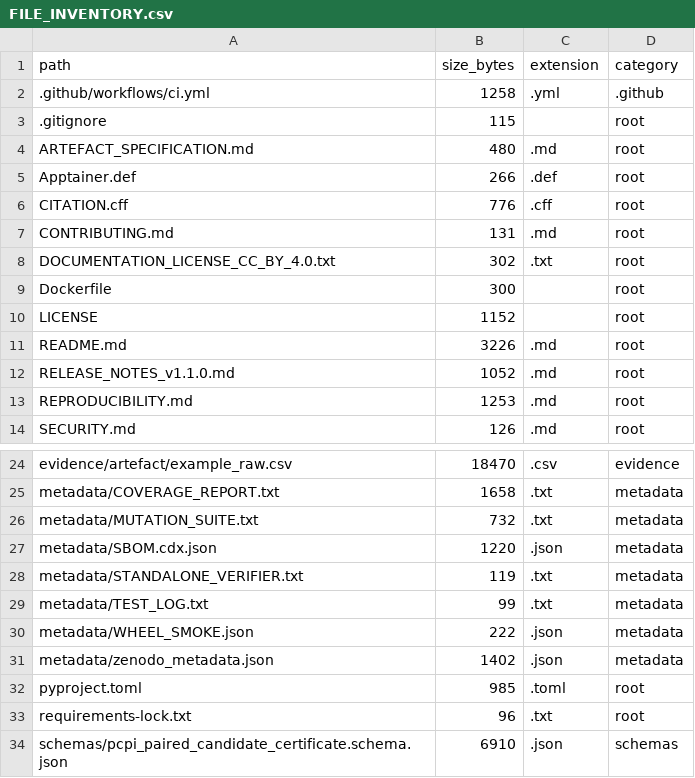
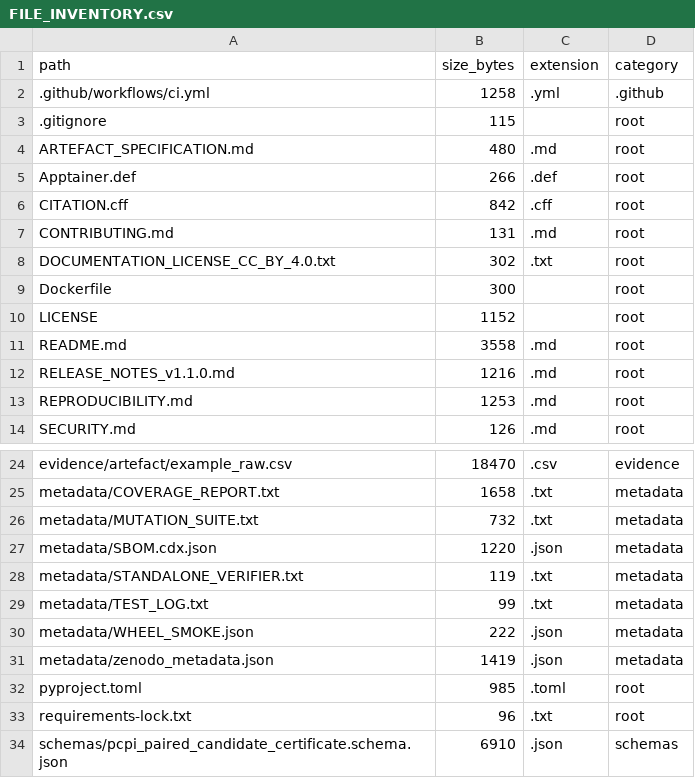
Before and after one commit to antonioclim/candidate-only-pareto-confirmation, a CSV file: FILE_INVENTORY.csv, drawn as a sheet; only a part is shown, gaps mark what is left out.

```diff
--- a/FILE_INVENTORY.csv
+++ b/FILE_INVENTORY.csv
@@ -5,3 +5,3 @@ ARTEFACT_SPECIFICATION.md,480,.md,root
 Apptainer.def,266,.def,root
-CITATION.cff,776,.cff,root
+CITATION.cff,842,.cff,root
 CONTRIBUTING.md,131,.md,root
@@ -10,4 +10,4 @@ Dockerfile,300,,root
 LICENSE,1152,,root
-README.md,3226,.md,root
-RELEASE_NOTES_v1.1.0.md,1052,.md,root
+README.md,3558,.md,root
+RELEASE_NOTES_v1.1.0.md,1216,.md,root
 REPRODUCIBILITY.md,1253,.md,root
@@ -30,3 +30,3 @@ metadata/TEST_LOG.txt,99,.txt,metadata
 metadata/WHEEL_SMOKE.json,222,.json,metadata
-metadata/zenodo_metadata.json,1402,.json,metadata
+metadata/zenodo_metadata.json,1419,.json,metadata
 pyproject.toml,985,.toml,root
```
Also changed, not shown: 5 other files.
